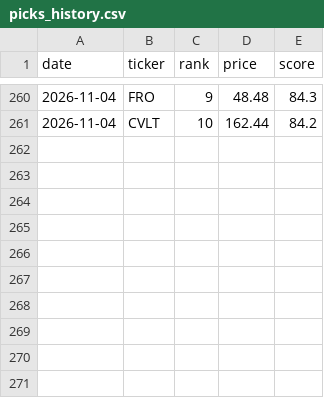
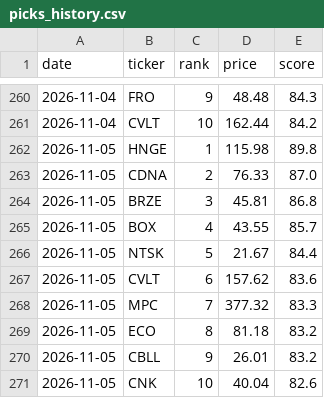
Before and after one commit to OdedAviv1211/stock-radar, a CSV file: data/picks_history.csv, drawn as a sheet; only a part is shown, gaps mark what is left out.

```diff
--- a/data/picks_history.csv
+++ b/data/picks_history.csv
@@ -261 +261,11 @@ date,ticker,rank,price,score
 2026-11-04,CVLT,10,162.44,84.2
+2026-11-05,HNGE,1,115.98,89.8
+2026-11-05,CDNA,2,76.33,87.0
+2026-11-05,BRZE,3,45.81,86.8
+2026-11-05,BOX,4,43.55,85.7
+2026-11-05,NTSK,5,21.67,84.4
+2026-11-05,CVLT,6,157.62,83.6
+2026-11-05,MPC,7,377.32,83.3
+2026-11-05,ECO,8,81.18,83.2
+2026-11-05,CBLL,9,26.01,83.2
+2026-11-05,CNK,10,40.04,82.6
```
Also changed, not shown: data/dips_history.csv, 8 other files.
